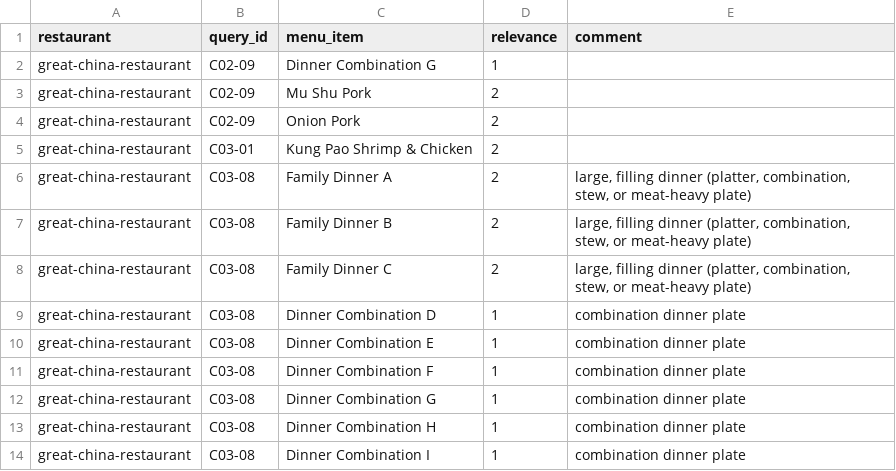
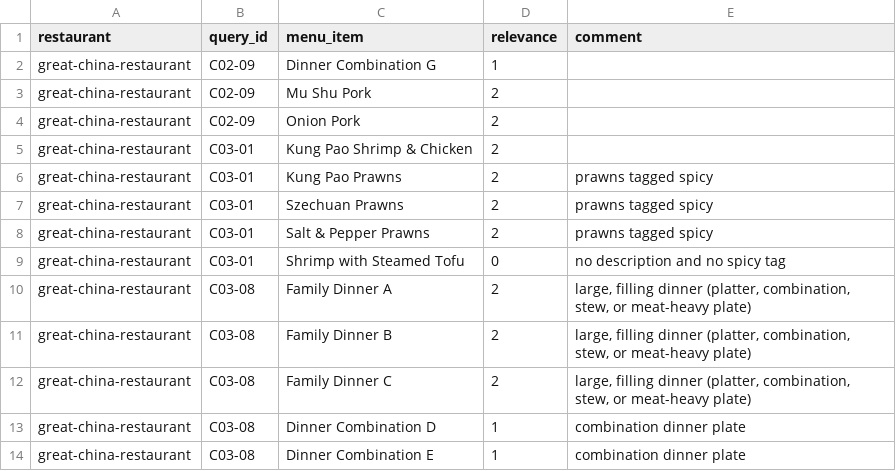
Before and after one commit to ahsank/restaurant-search, a CSV file: data/queries/relevance_great-china-restaurant.csv, drawn as a sheet; only a part is shown; the shorter side is filled out with more unchanged rows.

```diff
--- a/data/queries/relevance_great-china-restaurant.csv
+++ b/data/queries/relevance_great-china-restaurant.csv
@@ -5,2 +5,6 @@ great-china-restaurant,C02-09,Onion Pork,2,
 great-china-restaurant,C03-01,Kung Pao Shrimp & Chicken,2,
+great-china-restaurant,C03-01,Kung Pao Prawns,2,prawns tagged spicy
+great-china-restaurant,C03-01,Szechuan Prawns,2,prawns tagged spicy
+great-china-restaurant,C03-01,Salt & Pepper Prawns,2,prawns tagged spicy
+great-china-restaurant,C03-01,Shrimp with Steamed Tofu,0,no description and no spicy tag
 great-china-restaurant,C03-08,Family Dinner A,2,"large, filling dinner (platter, combination, stew, or meat-heavy plate)"
```
Also changed, not shown: data/queries/relevance_juanita-cantina.csv, data/queries/relevance_plaza-garcia.csv.
